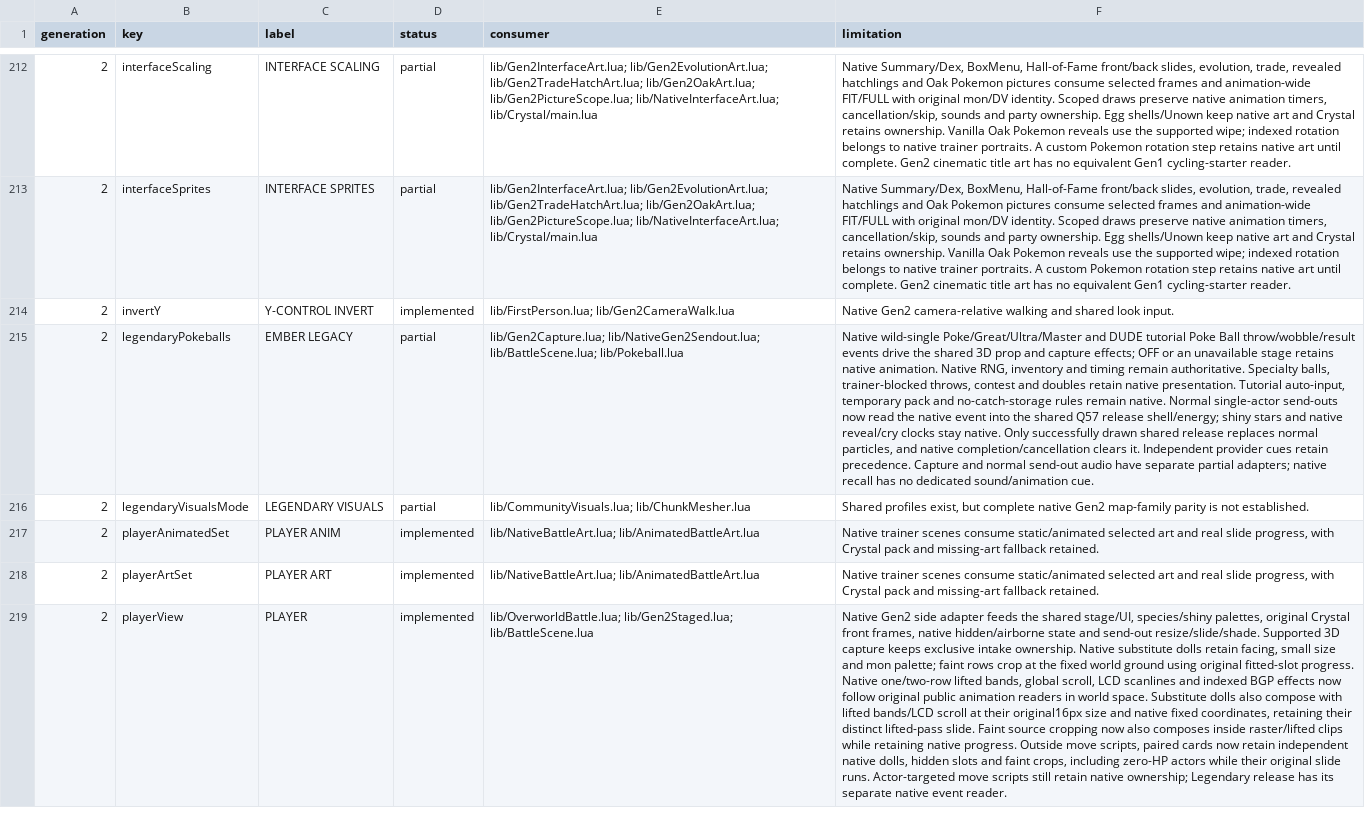
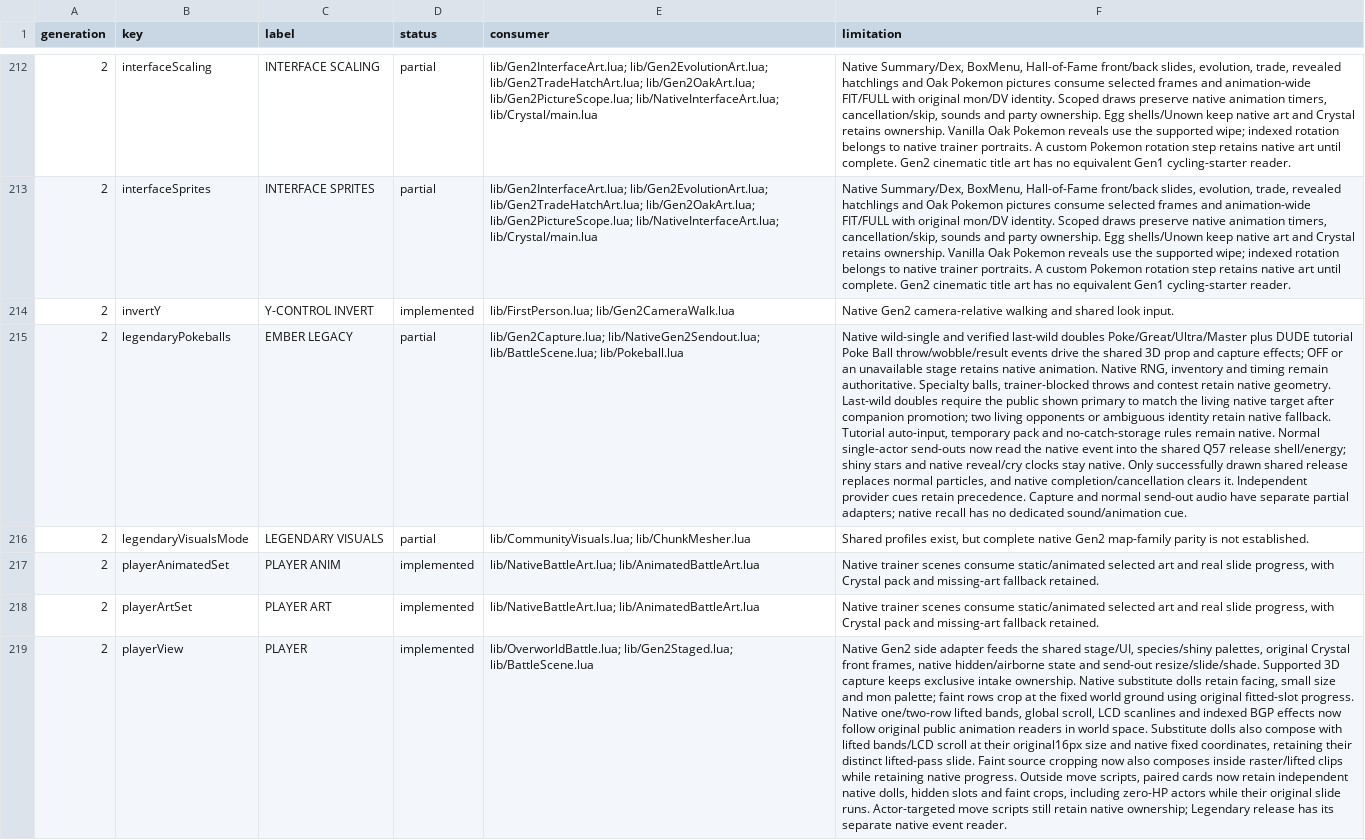
Before and after one commit to notquiteog/DramaticShapeVoxelMod, a TSV file: docs/OPTION_PARITY.tsv, drawn as a sheet; only a part is shown, gaps mark what is left out; the diff covers the shown part only; the diff names each change by its address in the sheet, - before the commit and + after, or states it on an @@ line.

Commit message:
Support verified native GSC last-wild capture presentation

```diff
--- a/docs/OPTION_PARITY.tsv
+++ b/docs/OPTION_PARITY.tsv
-F215 (limitation): Native wild-single Poke/Great/Ultra/Master and DUDE tutorial Poke Ball throw/wobble/result events drive the shared 3D prop and capture effects; OFF or an unavailable stage retains native animation. Native RNG, inventory and timing remain authoritative. Specialty balls, trainer-blocked throws, contest and doubles retain native presentation. Tutorial auto-input,…
+F215 (limitation): Native wild-single and verified last-wild doubles Poke/Great/Ultra/Master plus DUDE tutorial Poke Ball throw/wobble/result events drive the shared 3D prop and capture effects; OFF or an unavailable stage retains native animation. Native RNG, inventory and timing remain authoritative. Specialty balls, trainer-blocked throws and contest retain native geometry. Last-wild doubles require the public shown primary to match the living native target after companion promotion; two living opponents or ambiguous identity retain native fallback. Tutorial auto-input,…
```
Also changed, not shown: 17 edited cells elsewhere in this file, 10 other files.
